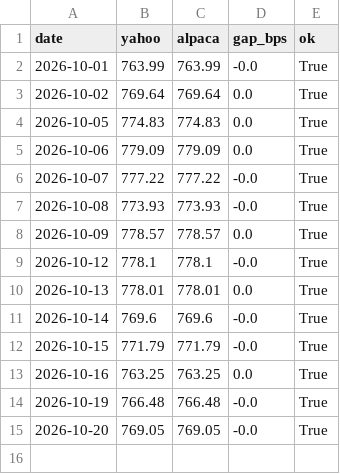
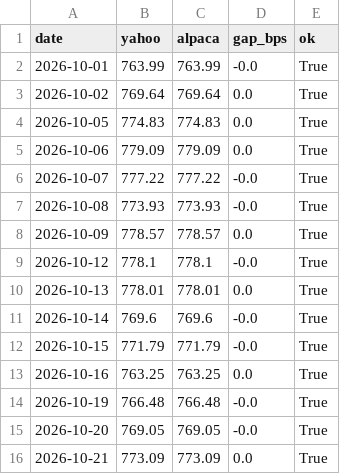
Before and after one commit to ahmedcharamand33-dotcom/ruflo, a CSV file: examples/trading-lab/paper/price_check.csv, drawn as a sheet; the diff names each change by its address in the sheet, - before the commit and + after, or states it on an @@ line.

```diff
--- a/examples/trading-lab/paper/price_check.csv
+++ b/examples/trading-lab/paper/price_check.csv
+row 16: 2026-10-21 | 773.09 | 773.09 | 0.0 | True
```
Also changed, not shown: examples/trading-lab/paper/spy_intraday/2026-10.csv, examples/trading-lab/paper/spy_observations.csv, 4 other files.
